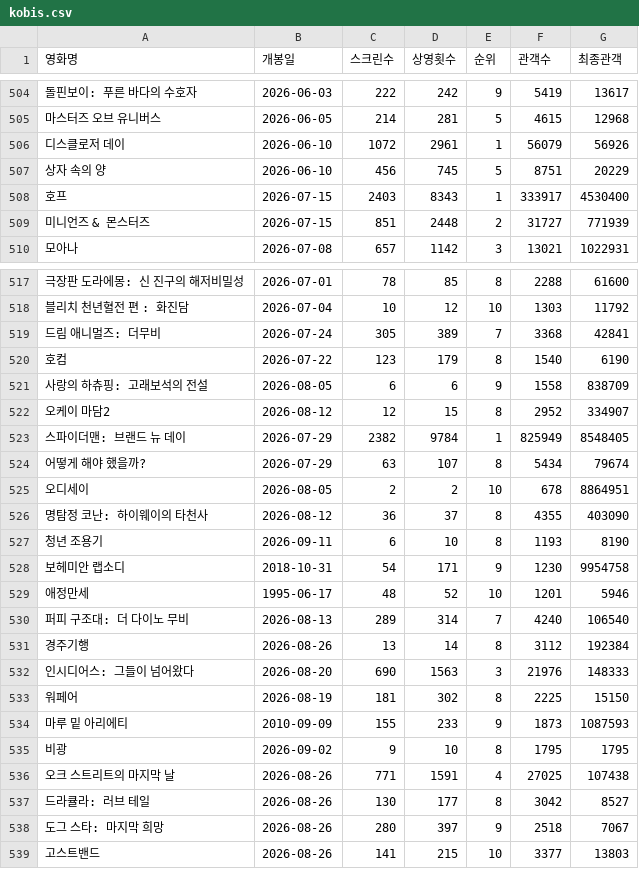
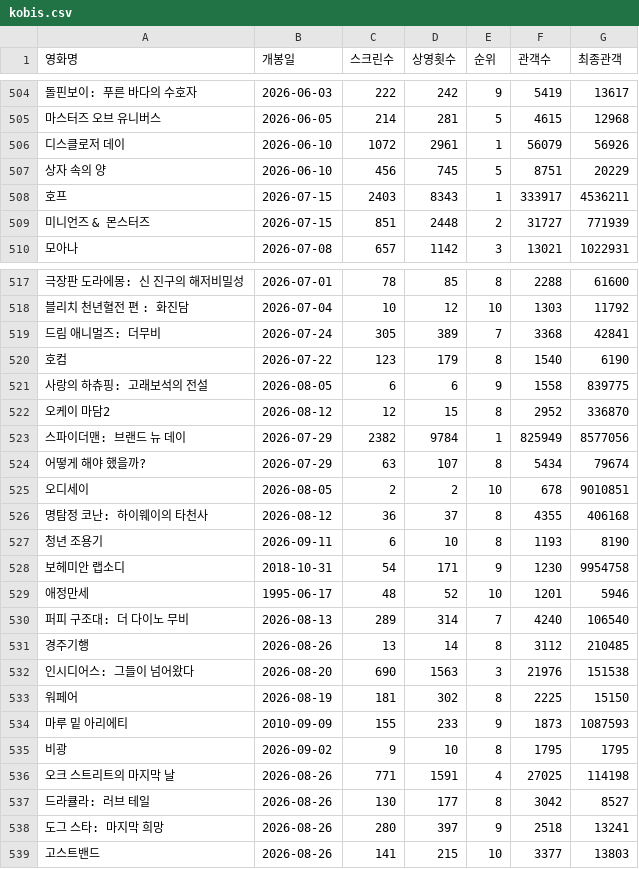
Before and after one commit to greatsong/modudata, a CSV file: data/kobis.csv, drawn as a sheet; only a part is shown, gaps mark what is left out; the diff names each change by its address in the sheet, - before the commit and + after, or states it on an @@ line.

```diff
--- a/data/kobis.csv
+++ b/data/kobis.csv
-G508 (최종관객): 4530400
+G508 (최종관객): 4536211
-G521 (최종관객): 838709
+G521 (최종관객): 839775
-G522 (최종관객): 334907
+G522 (최종관객): 336870
-G523 (최종관객): 8548405
+G523 (최종관객): 8577056
-G525 (최종관객): 8864951
+G525 (최종관객): 9010851
-G526 (최종관객): 403090
+G526 (최종관객): 406168
-G531 (최종관객): 192384
+G531 (최종관객): 210485
-G532 (최종관객): 148333
+G532 (최종관객): 151538
-G536 (최종관객): 107438
+G536 (최종관객): 114198
-G538 (최종관객): 7067
+G538 (최종관객): 13241
```
